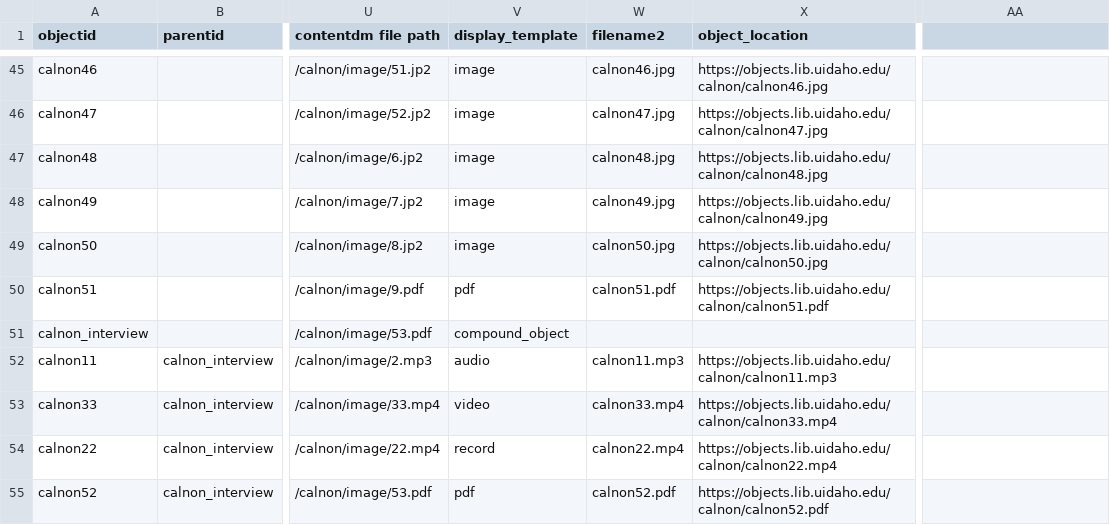
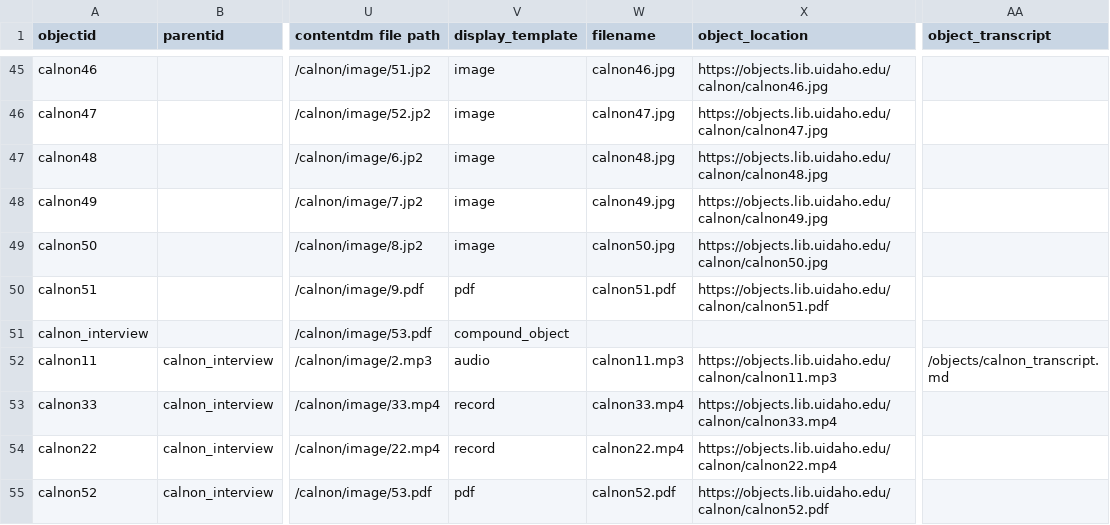
Before and after one commit to uidaholib/base-digital-collections-template, a CSV file: _data/calnon.csv, drawn as a sheet; only a part is shown, gaps mark what is left out; the diff names each change by its address in the sheet, - before the commit and + after, or states it on an @@ line.

Commit message:
add transcript

```diff
--- a/_data/calnon.csv
+++ b/_data/calnon.csv
-W1: filename2
+W1: filename
-AA1: (empty)
+AA1: object_transcript
-AA52 (object_transcript): (empty)
+AA52 (object_transcript): /objects/calnon_transcript.md
-V53 (display_template): video
+V53 (display_template): record
```
Also changed, not shown: 1 other file.
